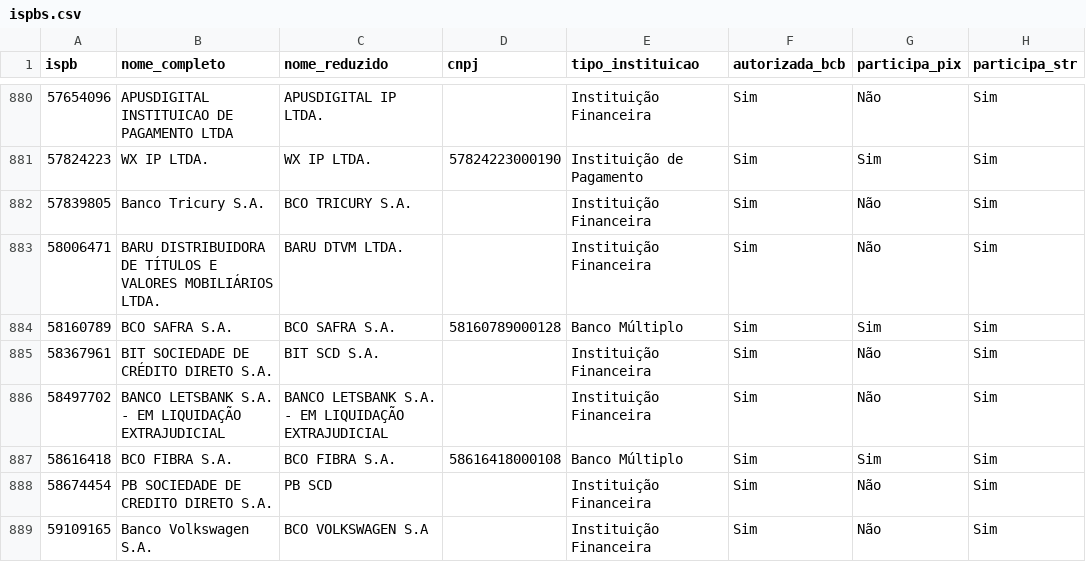
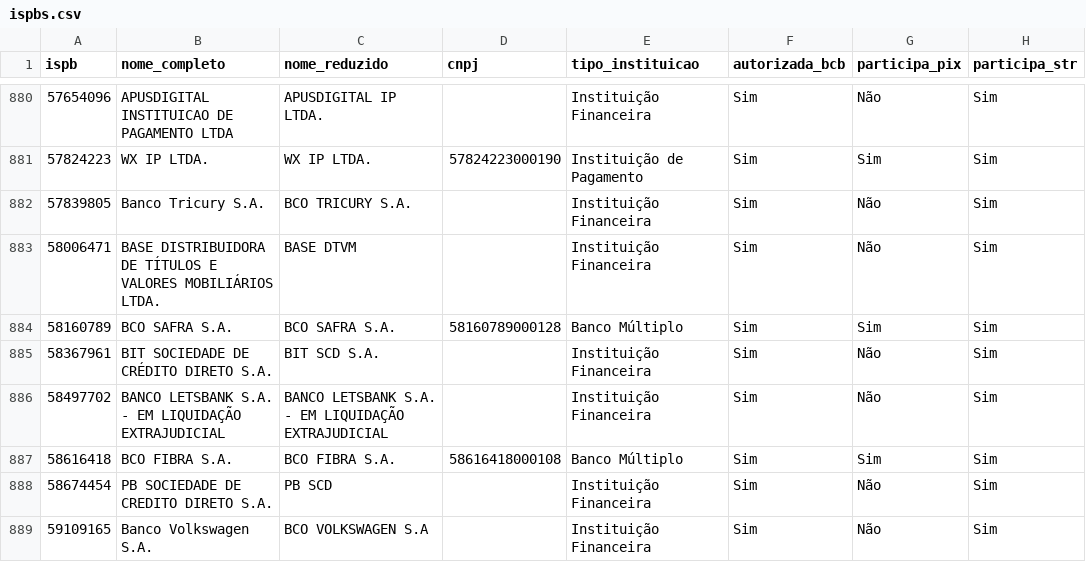
Before and after one commit to antoniopaolillo/brasil-ispb-database, a CSV file: data/ispbs.csv, drawn as a sheet; only a part is shown, gaps mark what is left out; the diff names each change by its address in the sheet, - before the commit and + after, or states it on an @@ line.

```diff
--- a/data/ispbs.csv
+++ b/data/ispbs.csv
-B883 (nome_completo): BARU DISTRIBUIDORA DE…
+B883 (nome_completo): BASE DISTRIBUIDORA DE…
-C883 (nome_reduzido): BARU DTVM LTDA.
+C883 (nome_reduzido): BASE DTVM
```
Also changed, not shown: 2 other files.
